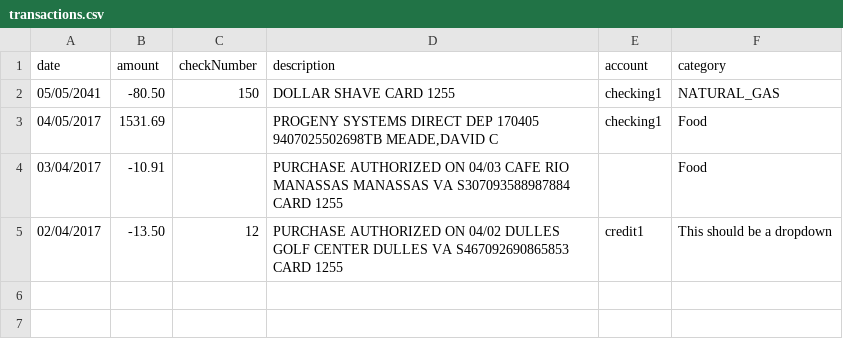
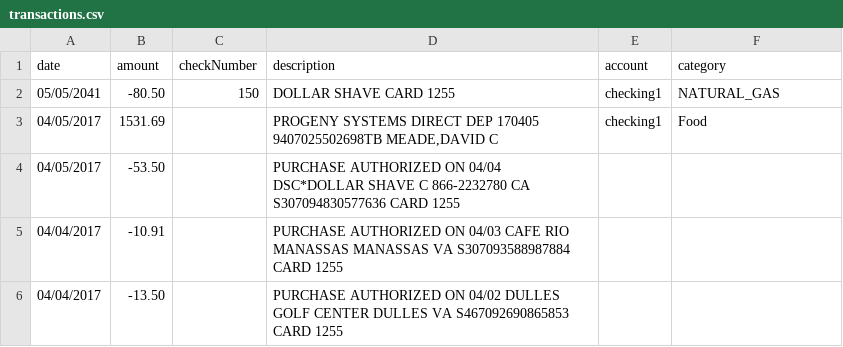
Before and after one commit to dmeade3/Budget, a CSV file: program_data/users/David/transactions.csv, drawn as a sheet.

```diff
--- a/program_data/users/David/transactions.csv
+++ b/program_data/users/David/transactions.csv
@@ -3,3 +3,4 @@ date,amount,checkNumber,description,account,category
 "04/05/2017","1531.69","","PROGENY SYSTEMS DIRECT DEP 170405 9407025502698TB MEADE,DAVID C","checking1","Food"
-"03/04/2017","-10.91","","PURCHASE AUTHORIZED ON 04/03 CAFE RIO MANASSAS MANASSAS VA S307093588987884 CARD 1255","","Food"
-"02/04/2017","-13.50","12","PURCHASE AUTHORIZED ON 04/02 DULLES GOLF CENTER DULLES VA S467092690865853 CARD 1255","credit1","This should be a dropdown"
+"04/05/2017","-53.50","","PURCHASE AUTHORIZED ON 04/04 DSC*DOLLAR SHAVE C 866-2232780 CA S307094830577636 CARD 1255","",""
+"04/04/2017","-10.91","","PURCHASE AUTHORIZED ON 04/03 CAFE RIO MANASSAS MANASSAS VA S307093588987884 CARD 1255","",""
+"04/04/2017","-13.50","","PURCHASE AUTHORIZED ON 04/02 DULLES GOLF CENTER DULLES VA S467092690865853 CARD 1255","",""
```
Also changed, not shown: 22 other files.
